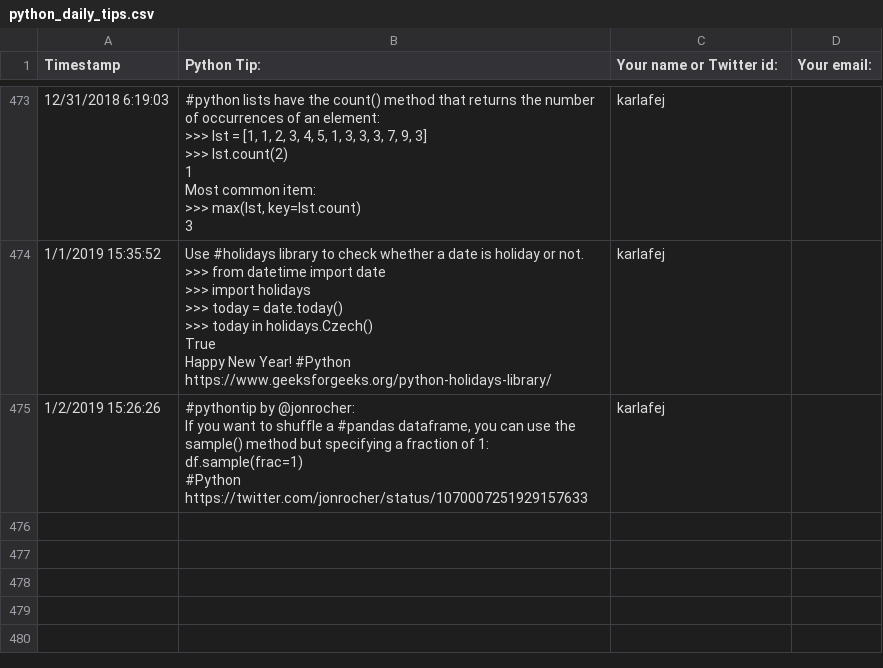
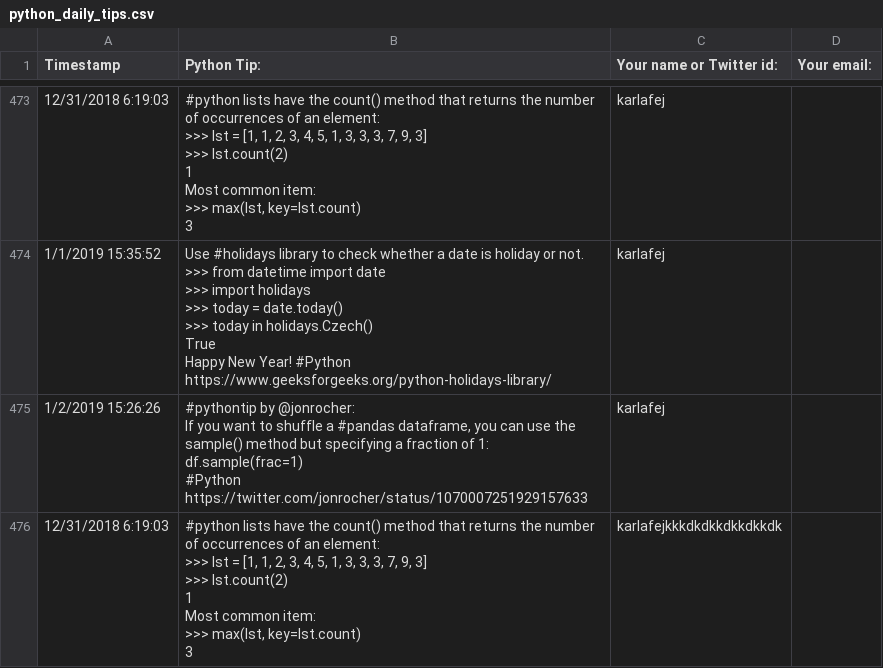
Before and after one commit to swilltec/twipee, a CSV file: data/python_daily_tips.csv, drawn as a sheet; only a part is shown, gaps mark what is left out; ↵ is a line break in a cell; the diff names each change by its address in the sheet, - before the commit and + after, or states it on an @@ line.

```diff
--- a/data/python_daily_tips.csv
+++ b/data/python_daily_tips.csv
+row 476: 12/31/2018 6:19:03 | #python lists have the count() method that returns the number of occurrences of an element: ↵ >>> lst = [1, 1, 2, 3, 4, 5, 1, 3, 3, 3, 7, 9, 3] ↵ >>> lst.count(2) ↵ 1 ↵ Most common item: ↵ >>> max(lst, key=lst.count) ↵ 3 | karlafejkkkdkdkkdkkdkkdk
```
Also changed, not shown: 22 other files.
